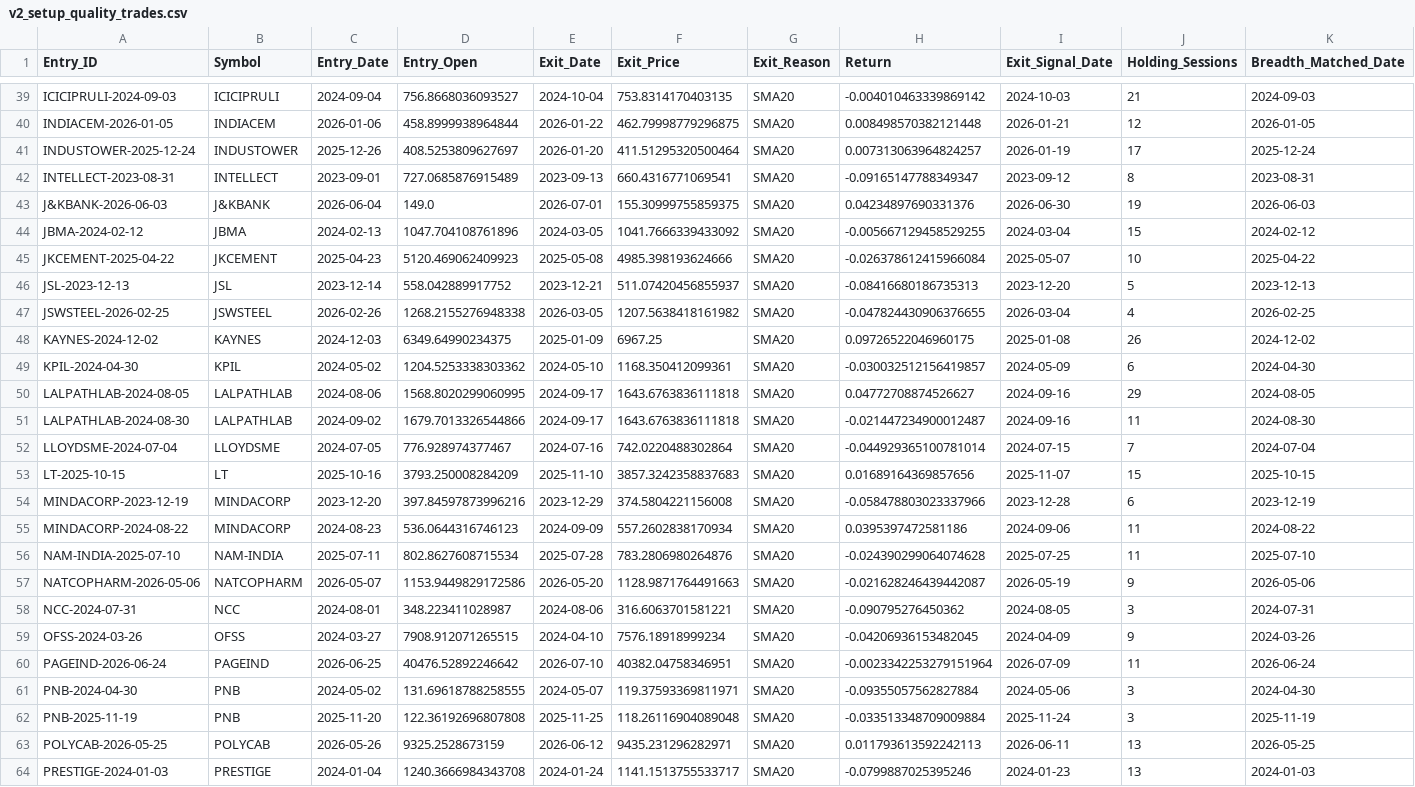
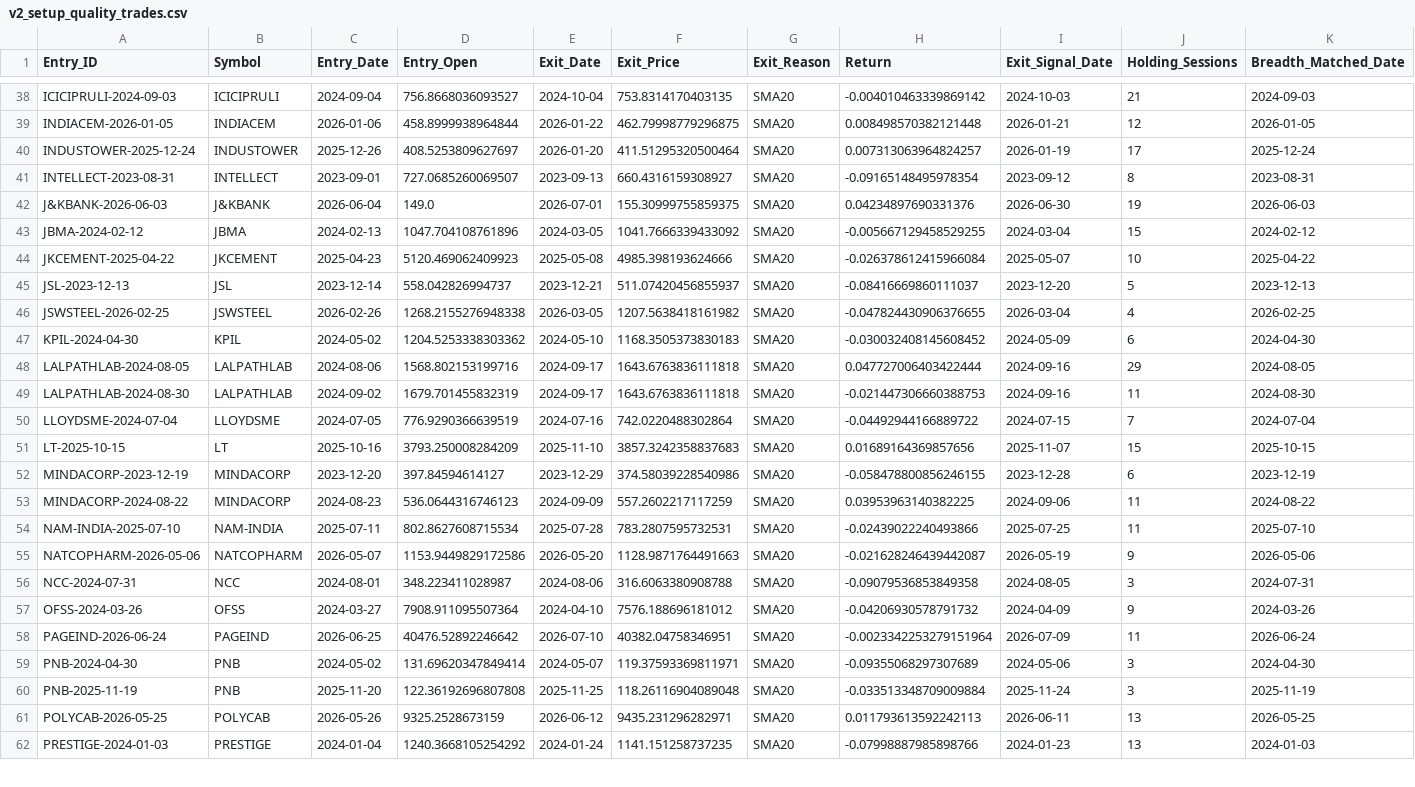
Before and after one commit to krishna916/Financial, a CSV file: Swing Trading/research/swing/strategy_v2_quality_base/output/v2_setup_quality_trades.csv, drawn as a sheet; only a part is shown, gaps mark what is left out; removed rows and columns are numbered as before the commit, all else as after; rows hold the shown columns only; the diff covers the shown part only; the diff names each change by its address in the sheet, - before the commit and + after, or states it on an @@ line.

```diff
--- a/Swing Trading/research/swing/strategy_v2_quality_base/output/v2_setup_quality_trades.csv
+++ b/Swing Trading/research/swing/strategy_v2_quality_base/output/v2_setup_quality_trades.csv
-D41 (Entry_Open): 727.0685876915489
+D41 (Entry_Open): 727.0685260069507
-F41 (Exit_Price): 660.4316771069541
+F41 (Exit_Price): 660.4316159308927
-H41 (Return): -0.09165147788349347
+H41 (Return): -0.09165148495978354
-D45 (Entry_Open): 558.042889917752
+D45 (Entry_Open): 558.042826994737
-H45 (Return): -0.08416680186735313
+H45 (Return): -0.08416669860111037
-row 48: KAYNES-2024-12-02 | KAYNES | 2024-12-03 | 6349.64990234375 | 2025-01-09 | 6967.25 | SMA20 | 0.09726522046960175 | 2025-01-08 | 26 | 2024-12-02
-F47 (Exit_Price): 1168.350412099361
+F47 (Exit_Price): 1168.3505373830183
-H47 (Return): -0.030032512156419857
+H47 (Return): -0.030032408145608452
-D48 (Entry_Open): 1568.8020299060995
+D48 (Entry_Open): 1568.802153199716
-H48 (Return): 0.04772708874526627
+H48 (Return): 0.047727006403422444
-D49 (Entry_Open): 1679.7013326544866
+D49 (Entry_Open): 1679.701455832319
-H49 (Return): -0.021447234900012487
+H49 (Return): -0.021447306660388753
-D50 (Entry_Open): 776.928974377467
+D50 (Entry_Open): 776.9290366639519
-H50 (Return): -0.044929365100781014
+H50 (Return): -0.04492944166889722
-D52 (Entry_Open): 397.84597873996216
+D52 (Entry_Open): 397.84594614127
-F52 (Exit_Price): 374.5804221156008
+F52 (Exit_Price): 374.58039228540986
-H52 (Return): -0.058478803023337966
+H52 (Return): -0.058478800856246155
-F53 (Exit_Price): 557.2602838170934
+F53 (Exit_Price): 557.2602217117259
-H53 (Return): 0.0395397472581186
+H53 (Return): 0.03953963140382225
-F54 (Exit_Price): 783.2806980264876
+F54 (Exit_Price): 783.2807595732531
-H54 (Return): -0.024390299064074628
+H54 (Return): -0.02439022240493866
-F56 (Exit_Price): 316.6063701581221
+F56 (Exit_Price): 316.6063380908788
-H56 (Return): -0.090795276450362
+H56 (Return): -0.09079536853849358
-D57 (Entry_Open): 7908.912071265515
+D57 (Entry_Open): 7908.911095507364
-F57 (Exit_Price): 7576.18918999234
+F57 (Exit_Price): 7576.188696181012
-H57 (Return): -0.04206936153482045
+H57 (Return): -0.04206930578791732
-D59 (Entry_Open): 131.69618788258555
+D59 (Entry_Open): 131.69620347849414
-H59 (Return): -0.09355057562827884
+H59 (Return): -0.09355068297307689
-D62 (Entry_Open): 1240.3666984343708
+D62 (Entry_Open): 1240.3668105254292
-F62 (Exit_Price): 1141.1513755533717
+F62 (Exit_Price): 1141.151258737235
-H62 (Return): -0.0799887025395246
+H62 (Return): -0.07998887985898766
```
Also changed, not shown: 1 added row, 1 removed row and 44 edited cells elsewhere in this file, Swing Trading/research/swing/strategy_v2_quality_base/output/v2_entries.csv, Swing Trading/research/swing/strategy_v2_quality_base/output/v2_entry_cancellations.csv, 12 other files.
